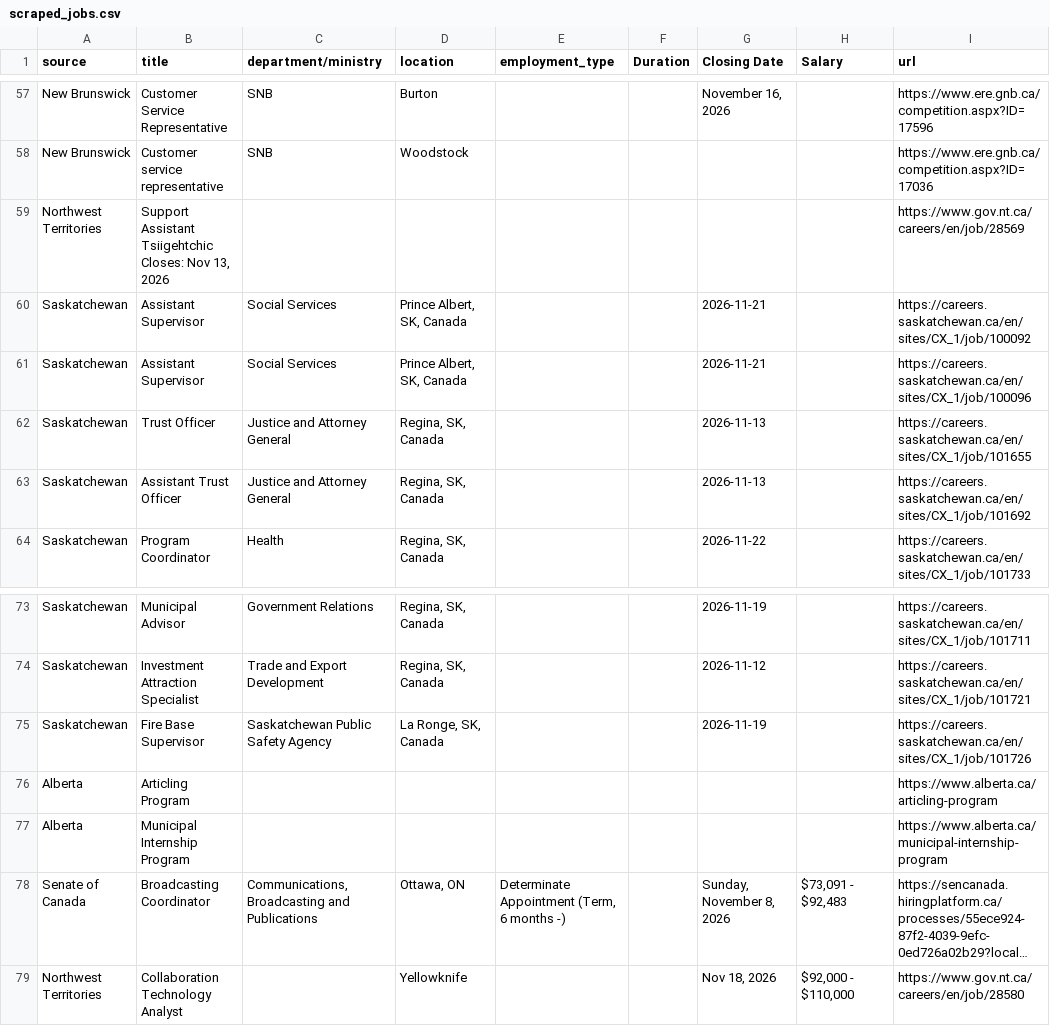
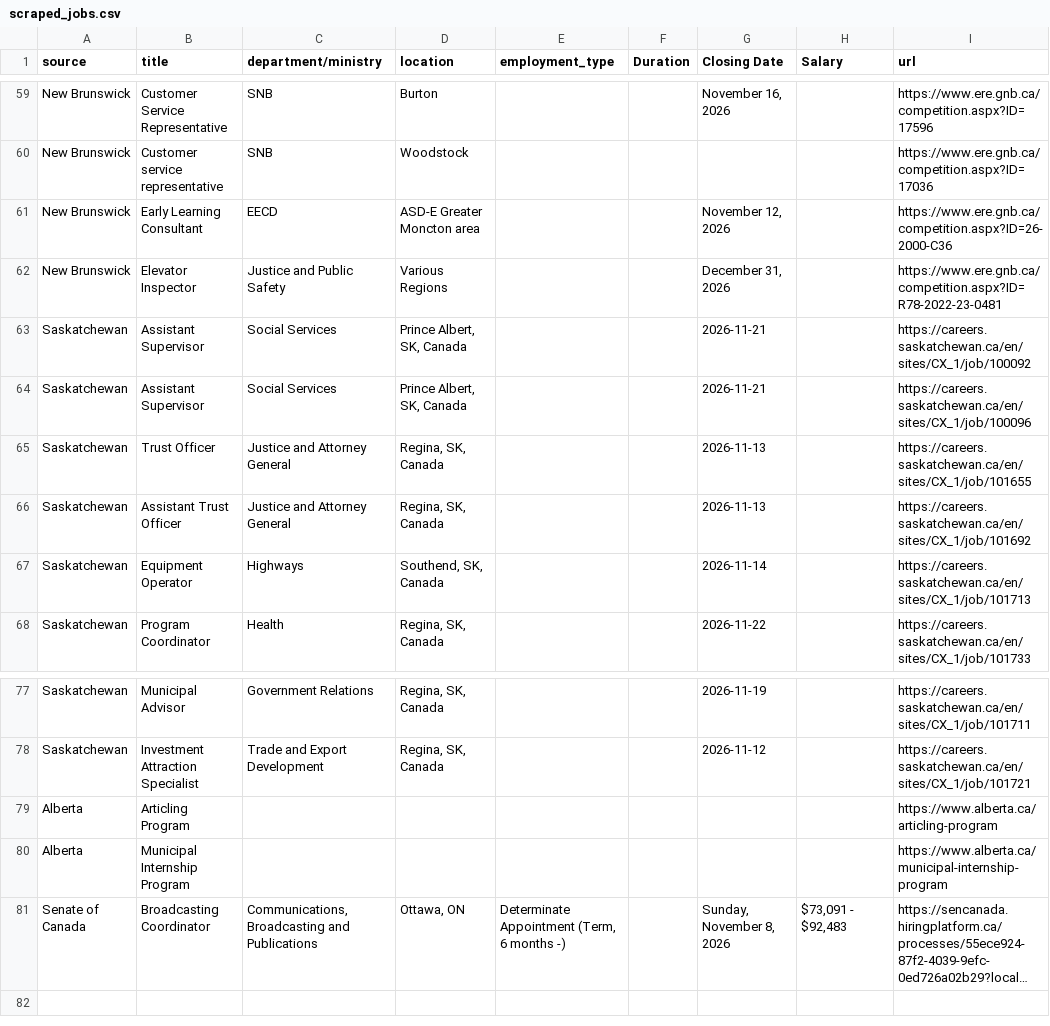
Before and after one commit to Glocal-Open-Source/showcase, a CSV file: scripts/scraped_jobs.csv, drawn as a sheet; only a part is shown, gaps mark what is left out; long unchanged cells end in …; removed rows and columns are numbered as before the commit, all else as after; the diff covers the shown part only; the diff names each change by its address in the sheet, - before the commit and + after, or states it on an @@ line.

```diff
--- a/scripts/scraped_jobs.csv
+++ b/scripts/scraped_jobs.csv
-row 59: Northwest Territories | Support Assistant Tsiigehtchic Closes: Nov 13, 2026 |  |  |  |  |  |  | https://www.gov.nt.ca/careers/en/job/28569
+row 61: New Brunswick | Early Learning Consultant | EECD | ASD-E Greater Moncton area |  |  | November 12, 2026 |  | https://www.ere.gnb.ca/competition.aspx?ID=26-2000-C36
+row 62: New Brunswick | Elevator Inspector | Justice and Public Safety | Various Regions |  |  | December 31, 2026 |  | https://www.ere.gnb.ca/competition.aspx?ID=R78-2022-23-0481
+row 67: Saskatchewan | Equipment Operator | Highways | Southend, SK, Canada |  |  | 2026-11-14 |  | https://careers.saskatchewan.ca/en/sites/CX_1/job/101713
-row 75: Saskatchewan | Fire Base Supervisor | Saskatchewan Public Safety Agency | La Ronge, SK, Canada |  |  | 2026-11-19 |  | https://careers.saskatchewan.ca/en/sites/CX_1/job/101726
-row 79: Northwest Territories | Collaboration Technology Analyst |  | Yellowknife |  |  | Nov 18, 2026 | $92,000 - $110,000 | https://www.gov.nt.ca/careers/en/job/28580
```
Also changed, not shown: 7 added rows, 5 removed rows and 5 moved rows elsewhere in this file, 1 other file.
